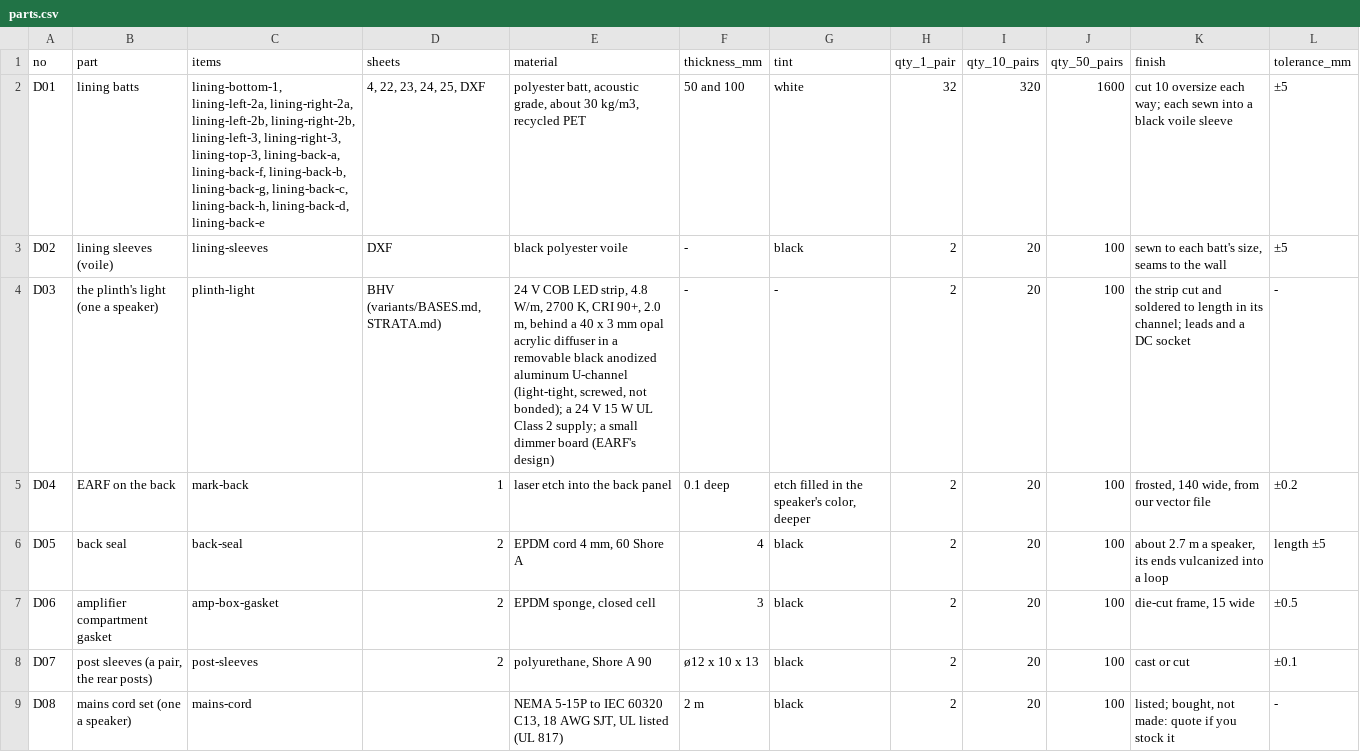
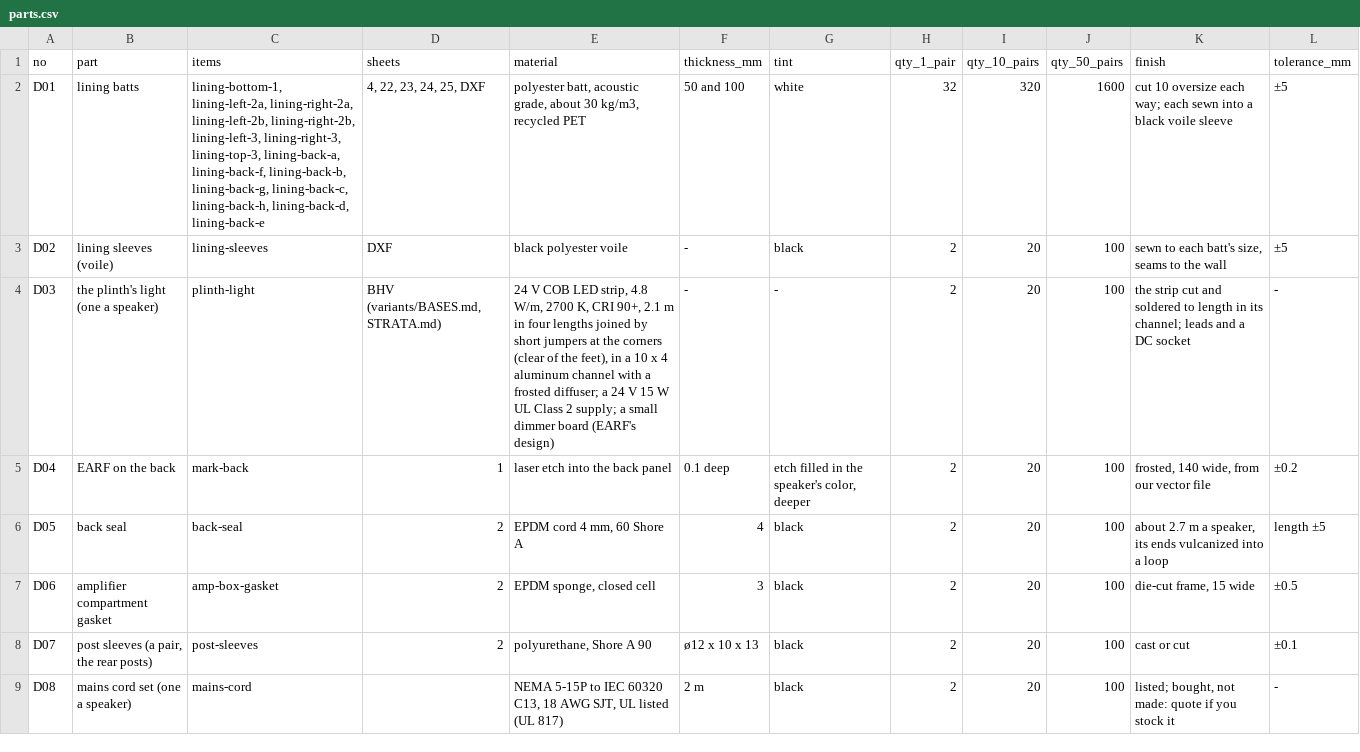
Before and after one commit to nathe-vink/earf, a CSV file: spinoffs/barkhorn/rfq/tropos/d-other/parts.csv, drawn as a sheet.

```diff
--- a/spinoffs/barkhorn/rfq/tropos/d-other/parts.csv
+++ b/spinoffs/barkhorn/rfq/tropos/d-other/parts.csv
@@ -3,3 +3,3 @@ D01,lining batts,"lining-bottom-1, lining-left-2a, lining-right-2a, lining-left-
 D02,lining sleeves (voile),lining-sleeves,DXF,black polyester voile,-,black,2,20,100,"sewn to each batt's size, seams to the wall",±5
-D03,the plinth's light (one a speaker),plinth-light,"BHV (variants/BASES.md, STRATA.md)","24 V COB LED strip, 4.8 W/m, 2700 K, CRI 90+, 2.0 m, behind a 40 x 3 mm opal acrylic diffuser in a removable black anodized aluminum U-channel (light-tight, screwed, not bonded); a 24 V 15 W UL Class 2 supply; a small dimmer board (EARF's design)",-,-,2,20,100,the strip cut and soldered to length in its channel; leads and a DC socket,-
+D03,the plinth's light (one a speaker),plinth-light,"BHV (variants/BASES.md, STRATA.md)","24 V COB LED strip, 4.8 W/m, 2700 K, CRI 90+, 2.1 m in four lengths joined by short jumpers at the corners (clear of the feet), in a 10 x 4 aluminum channel with a frosted diffuser; a 24 V 15 W UL Class 2 supply; a small dimmer board (EARF's design)",-,-,2,20,100,the strip cut and soldered to length in its channel; leads and a DC socket,-
 D04,EARF on the back,mark-back,1,laser etch into the back panel,0.1 deep,"etch filled in the speaker's color, deeper",2,20,100,"frosted, 140 wide, from our vector file",±0.2
```
Also changed, not shown: 6 other files.
